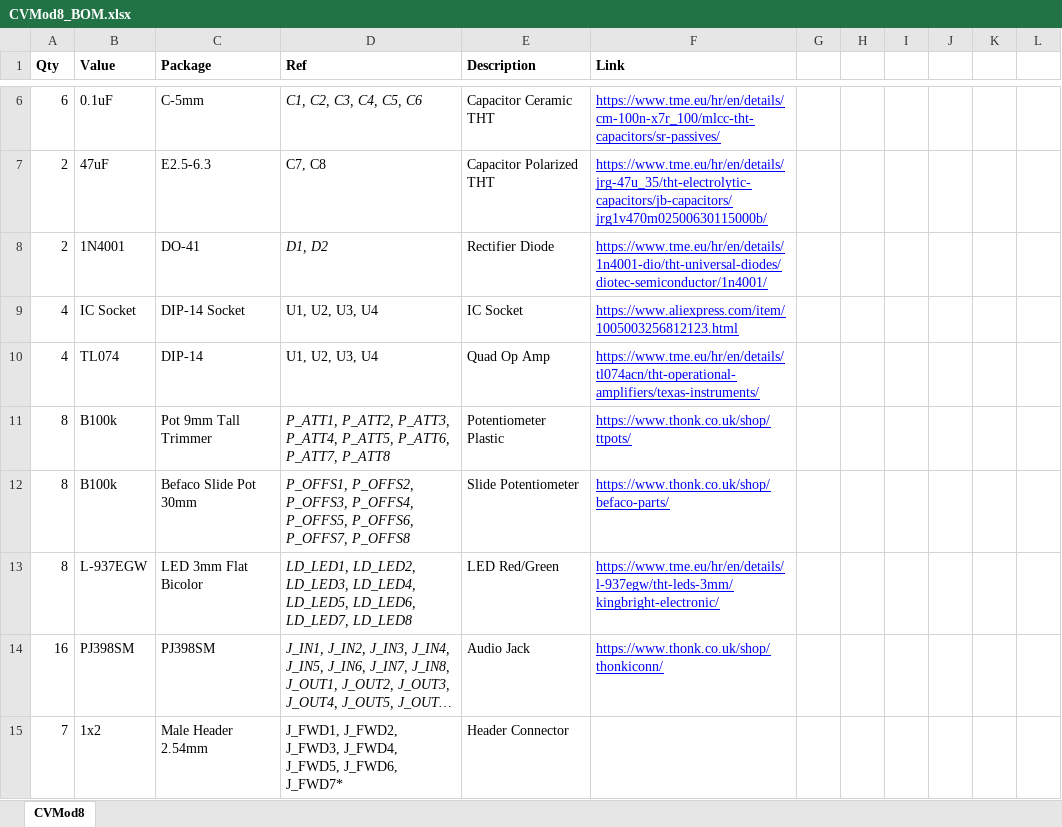
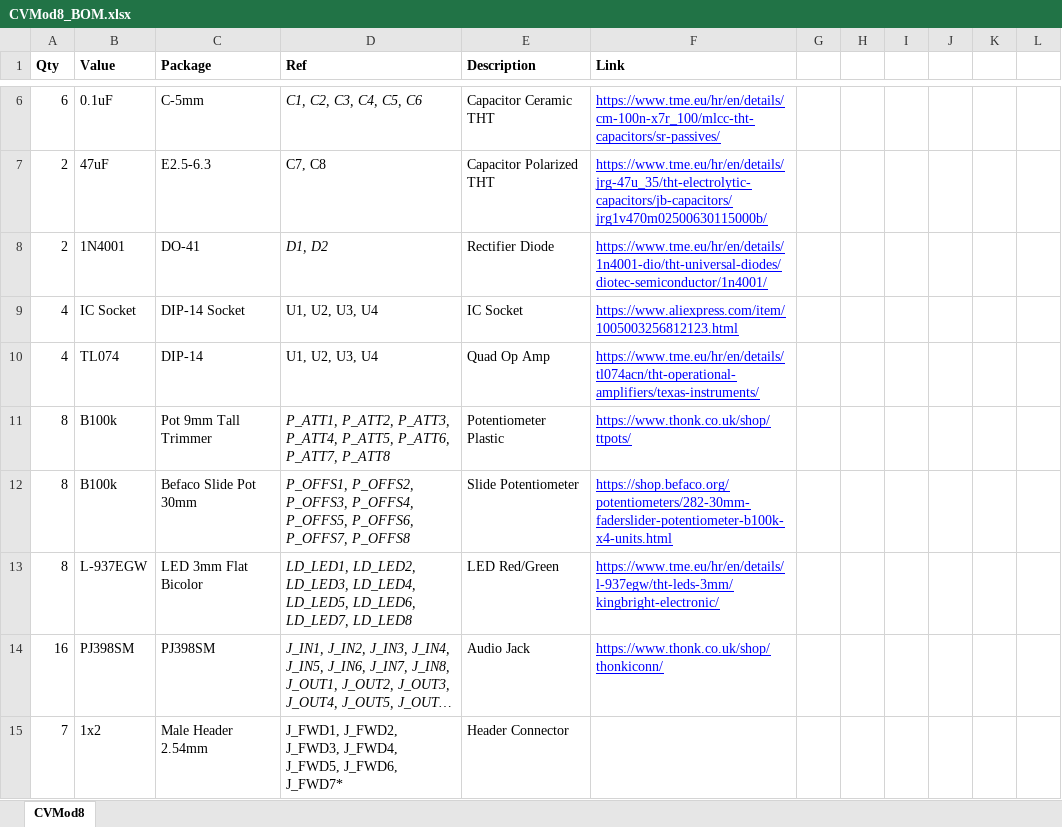
Before and after one commit to Thorinair/Avalon-Harmonics, an Excel workbook: Modules/CVMod8/CVMod8_BOM.xlsx, sheet CVMod8, drawn as a sheet; only a part is shown, gaps mark what is left out; long unchanged cells end in …; values as stored, in another font and other column widths than the file's, no borders; the diff names each change by its address in the sheet, - before the commit and + after, or states it on an @@ line.

Commit message:
Update CVMod8 BOM for new slider pot source.

```diff
--- a/Modules/CVMod8/CVMod8_BOM.xlsx (sheet CVMod8)
+++ b/Modules/CVMod8/CVMod8_BOM.xlsx (sheet CVMod8)
-F12 (Link): https://www.thonk.co.uk/shop/befaco-parts/
+F12 (Link): https://shop.befaco.org/potentiometers/282-30mm-faderslider-potentiometer-b100k-x4-units.html
```
